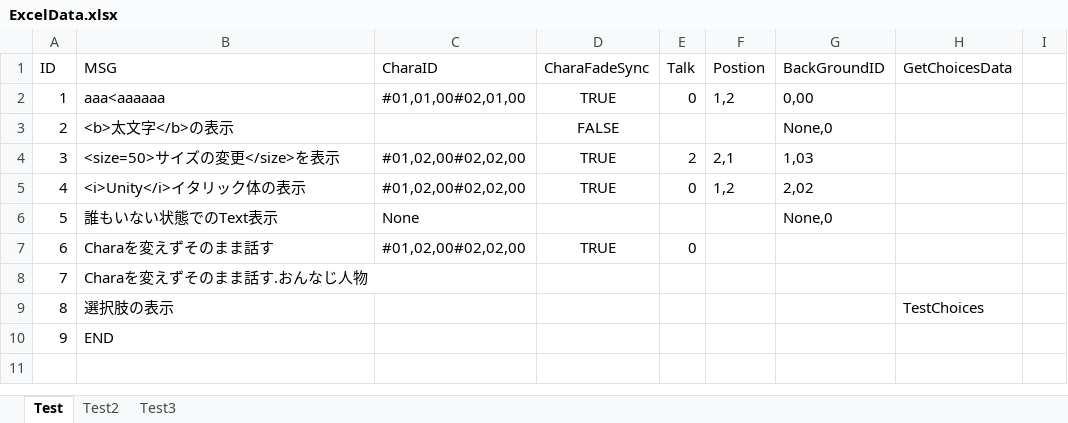
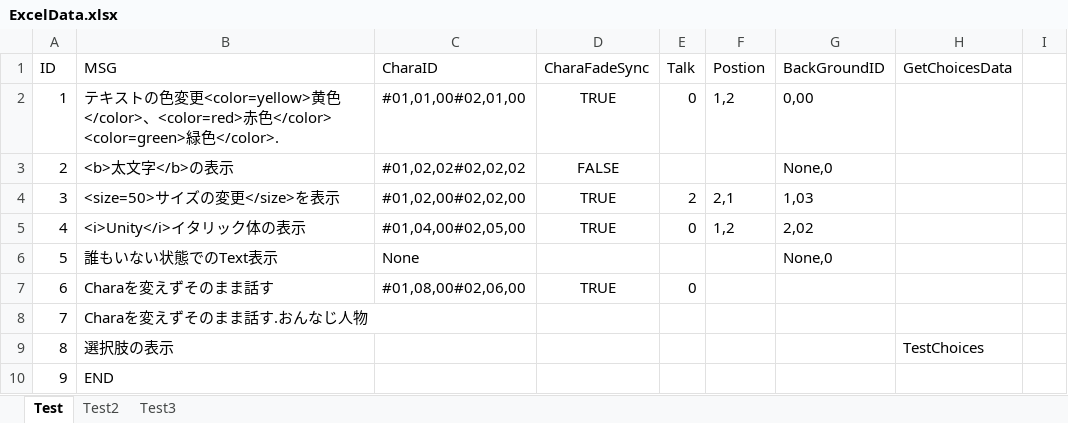
Before and after one commit to SasakiHayato/NovelGame, an Excel workbook: Assets/Datas/Excel/ExcelData.xlsx, sheet Test, drawn as a sheet; only a part is shown; the shorter side is filled out with more unchanged rows; values as stored, in another font and other column widths than the file's, no borders; ↵ is a line break in a cell; the diff names each change by its address in the sheet, - before the commit and + after, or states it on an @@ line.

```diff
--- a/Assets/Datas/Excel/ExcelData.xlsx (sheet Test)
+++ b/Assets/Datas/Excel/ExcelData.xlsx (sheet Test)
-B2 (MSG): aaa<aaaaaa
+B2 (MSG): テキストの色変更<color=yellow>黄色</color>、<color=red>赤色</color> ↵ <color=green>緑色</color>.
-C3 (CharaID): (empty)
+C3 (CharaID): #01,02,02#02,02,02
-C5 (CharaID): #01,02,00#02,02,00
+C5 (CharaID): #01,04,00#02,05,00
-C7 (CharaID): #01,02,00#02,02,00
+C7 (CharaID): #01,08,00#02,06,00
```
Also changed, not shown: Assets/Datas/Excel/ExcleChoiceData.xlsx, 10 other files.
